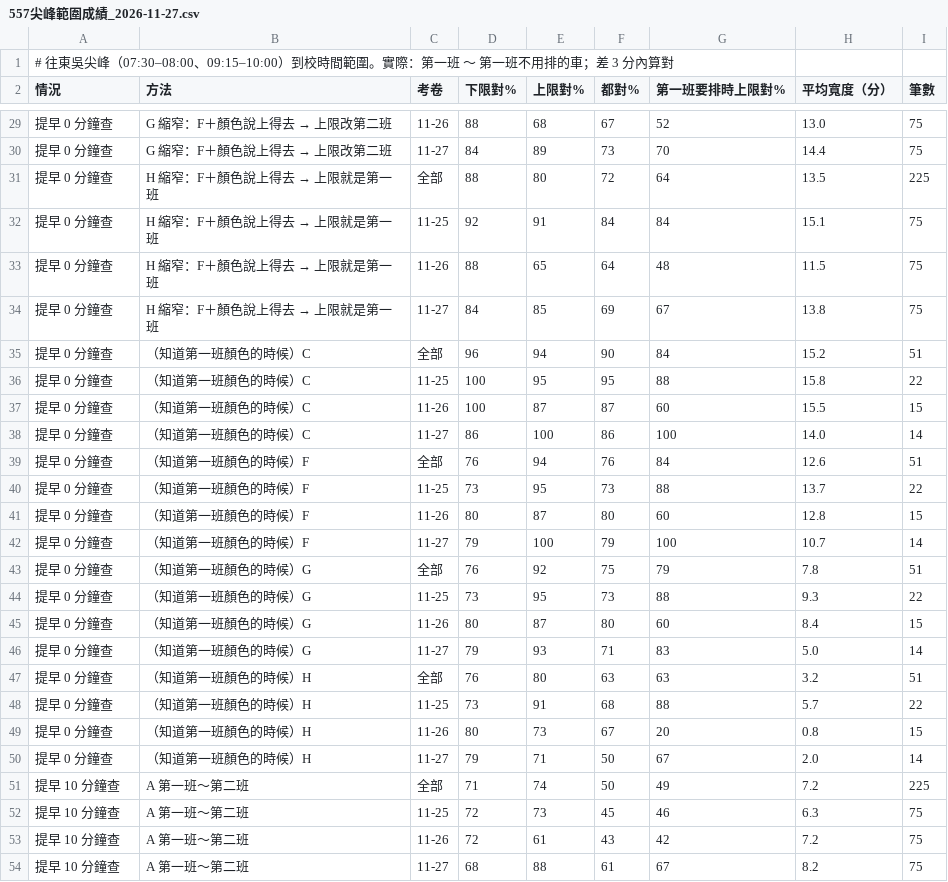
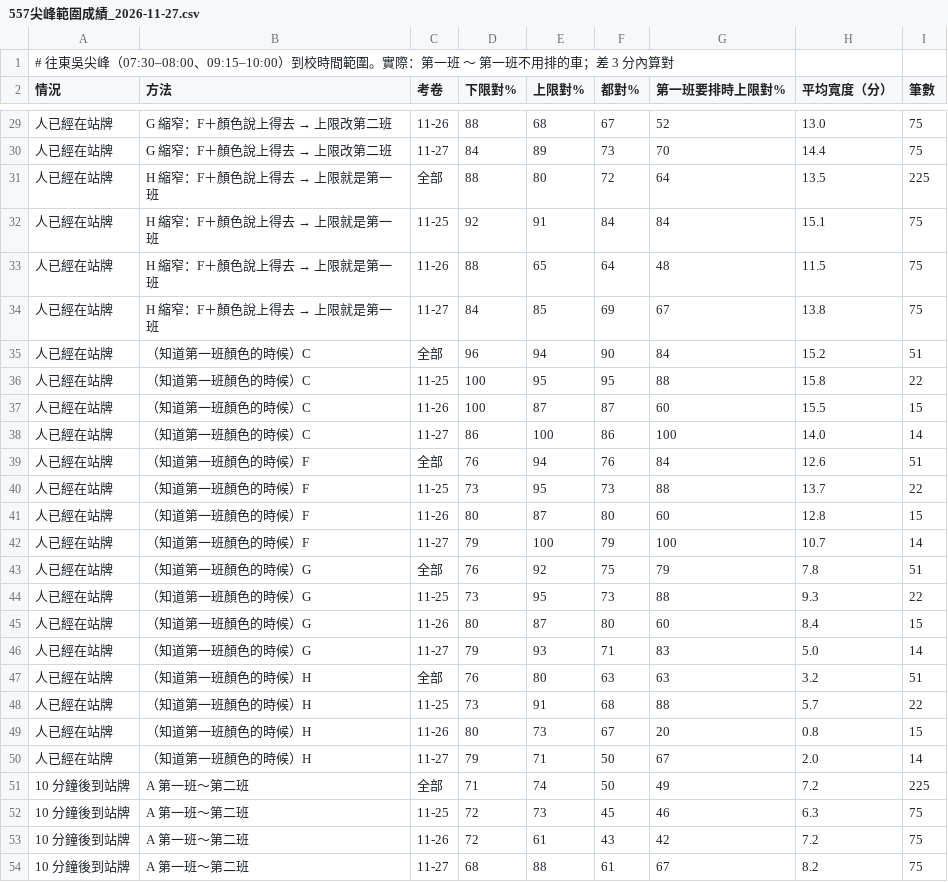
Before and after one commit to yuhsin-kung/557-commute-bot, a CSV file: 預測紀錄/557尖峰範圍成績_2026-11-27.csv, drawn as a sheet; only a part is shown, gaps mark what is left out; the diff covers the shown part only.

```diff
--- a/預測紀錄/557尖峰範圍成績_2026-11-27.csv
+++ b/預測紀錄/557尖峰範圍成績_2026-11-27.csv
@@ -29,26 +29,26 @@
-提早 0 分鐘查,G 縮窄：F＋顏色說上得去 → 上限改第二班,11-26,88,68,67,52,13.0,75
-提早 0 分鐘查,G 縮窄：F＋顏色說上得去 → 上限改第二班,11-27,84,89,73,70,14.4,75
-提早 0 分鐘查,H 縮窄：F＋顏色說上得去 → 上限就是第一班,全部,88,80,72,64,13.5,225
-提早 0 分鐘查,H 縮窄：F＋顏色說上得去 → 上限就是第一班,11-25,92,91,84,84,15.1,75
-提早 0 分鐘查,H 縮窄：F＋顏色說上得去 → 上限就是第一班,11-26,88,65,64,48,11.5,75
-提早 0 分鐘查,H 縮窄：F＋顏色說上得去 → 上限就是第一班,11-27,84,85,69,67,13.8,75
-提早 0 分鐘查,（知道第一班顏色的時候）C,全部,96,94,90,84,15.2,51
-提早 0 分鐘查,（知道第一班顏色的時候）C,11-25,100,95,95,88,15.8,22
-提早 0 分鐘查,（知道第一班顏色的時候）C,11-26,100,87,87,60,15.5,15
-提早 0 分鐘查,（知道第一班顏色的時候）C,11-27,86,100,86,100,14.0,14
-提早 0 分鐘查,（知道第一班顏色的時候）F,全部,76,94,76,84,12.6,51
-提早 0 分鐘查,（知道第一班顏色的時候）F,11-25,73,95,73,88,13.7,22
-提早 0 分鐘查,（知道第一班顏色的時候）F,11-26,80,87,80,60,12.8,15
-提早 0 分鐘查,（知道第一班顏色的時候）F,11-27,79,100,79,100,10.7,14
-提早 0 分鐘查,（知道第一班顏色的時候）G,全部,76,92,75,79,7.8,51
-提早 0 分鐘查,（知道第一班顏色的時候）G,11-25,73,95,73,88,9.3,22
-提早 0 分鐘查,（知道第一班顏色的時候）G,11-26,80,87,80,60,8.4,15
-提早 0 分鐘查,（知道第一班顏色的時候）G,11-27,79,93,71,83,5.0,14
-提早 0 分鐘查,（知道第一班顏色的時候）H,全部,76,80,63,63,3.2,51
-提早 0 分鐘查,（知道第一班顏色的時候）H,11-25,73,91,68,88,5.7,22
-提早 0 分鐘查,（知道第一班顏色的時候）H,11-26,80,73,67,20,0.8,15
-提早 0 分鐘查,（知道第一班顏色的時候）H,11-27,79,71,50,67,2.0,14
-提早 10 分鐘查,A 第一班～第二班,全部,71,74,50,49,7.2,225
-提早 10 分鐘查,A 第一班～第二班,11-25,72,73,45,46,6.3,75
-提早 10 分鐘查,A 第一班～第二班,11-26,72,61,43,42,7.2,75
-提早 10 分鐘查,A 第一班～第二班,11-27,68,88,61,67,8.2,75
+人已經在站牌,G 縮窄：F＋顏色說上得去 → 上限改第二班,11-26,88,68,67,52,13.0,75
+人已經在站牌,G 縮窄：F＋顏色說上得去 → 上限改第二班,11-27,84,89,73,70,14.4,75
+人已經在站牌,H 縮窄：F＋顏色說上得去 → 上限就是第一班,全部,88,80,72,64,13.5,225
+人已經在站牌,H 縮窄：F＋顏色說上得去 → 上限就是第一班,11-25,92,91,84,84,15.1,75
+人已經在站牌,H 縮窄：F＋顏色說上得去 → 上限就是第一班,11-26,88,65,64,48,11.5,75
+人已經在站牌,H 縮窄：F＋顏色說上得去 → 上限就是第一班,11-27,84,85,69,67,13.8,75
+人已經在站牌,（知道第一班顏色的時候）C,全部,96,94,90,84,15.2,51
+人已經在站牌,（知道第一班顏色的時候）C,11-25,100,95,95,88,15.8,22
+人已經在站牌,（知道第一班顏色的時候）C,11-26,100,87,87,60,15.5,15
+人已經在站牌,（知道第一班顏色的時候）C,11-27,86,100,86,100,14.0,14
+人已經在站牌,（知道第一班顏色的時候）F,全部,76,94,76,84,12.6,51
+人已經在站牌,（知道第一班顏色的時候）F,11-25,73,95,73,88,13.7,22
+人已經在站牌,（知道第一班顏色的時候）F,11-26,80,87,80,60,12.8,15
+人已經在站牌,（知道第一班顏色的時候）F,11-27,79,100,79,100,10.7,14
+人已經在站牌,（知道第一班顏色的時候）G,全部,76,92,75,79,7.8,51
+人已經在站牌,（知道第一班顏色的時候）G,11-25,73,95,73,88,9.3,22
+人已經在站牌,（知道第一班顏色的時候）G,11-26,80,87,80,60,8.4,15
+人已經在站牌,（知道第一班顏色的時候）G,11-27,79,93,71,83,5.0,14
+人已經在站牌,（知道第一班顏色的時候）H,全部,76,80,63,63,3.2,51
+人已經在站牌,（知道第一班顏色的時候）H,11-25,73,91,68,88,5.7,22
+人已經在站牌,（知道第一班顏色的時候）H,11-26,80,73,67,20,0.8,15
+人已經在站牌,（知道第一班顏色的時候）H,11-27,79,71,50,67,2.0,14
+10 分鐘後到站牌,A 第一班～第二班,全部,71,74,50,49,7.2,225
+10 分鐘後到站牌,A 第一班～第二班,11-25,72,73,45,46,6.3,75
+10 分鐘後到站牌,A 第一班～第二班,11-26,72,61,43,42,7.2,75
+10 分鐘後到站牌,A 第一班～第二班,11-27,68,88,61,67,8.2,75
```
Also changed, not shown: 82 edited cells elsewhere in this file, 預測紀錄/557回程成績_2026-11-27.csv, 預測紀錄/557國中上車成績_2026-11-27.csv, 15 other files.
